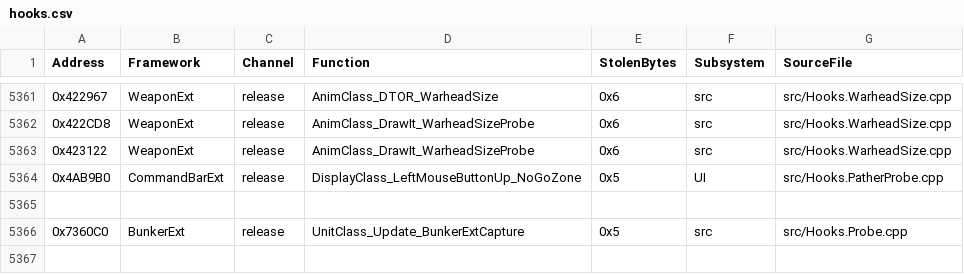
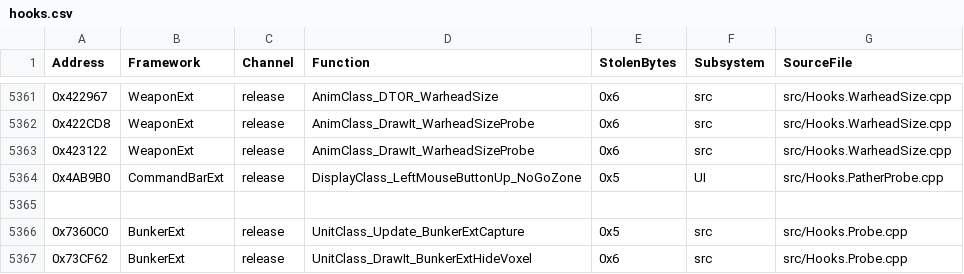
Before and after one commit to SethGekco/YR-Hook-Encyclopedia, a CSV file: registry/hooks.csv, drawn as a sheet; only a part is shown, gaps mark what is left out.

```diff
--- a/registry/hooks.csv
+++ b/registry/hooks.csv
@@ -5366 +5366,2 @@ Address,Framework,Channel,Function,StolenBytes,Subsystem,SourceFile
 0x7360C0,BunkerExt,release,UnitClass_Update_BunkerExtCapture,0x5,src,src/Hooks.Probe.cpp
+0x73CF62,BunkerExt,release,UnitClass_DrawIt_BunkerExtHideVoxel,0x6,src,src/Hooks.Probe.cpp
```
Also changed, not shown: 1 other file.
